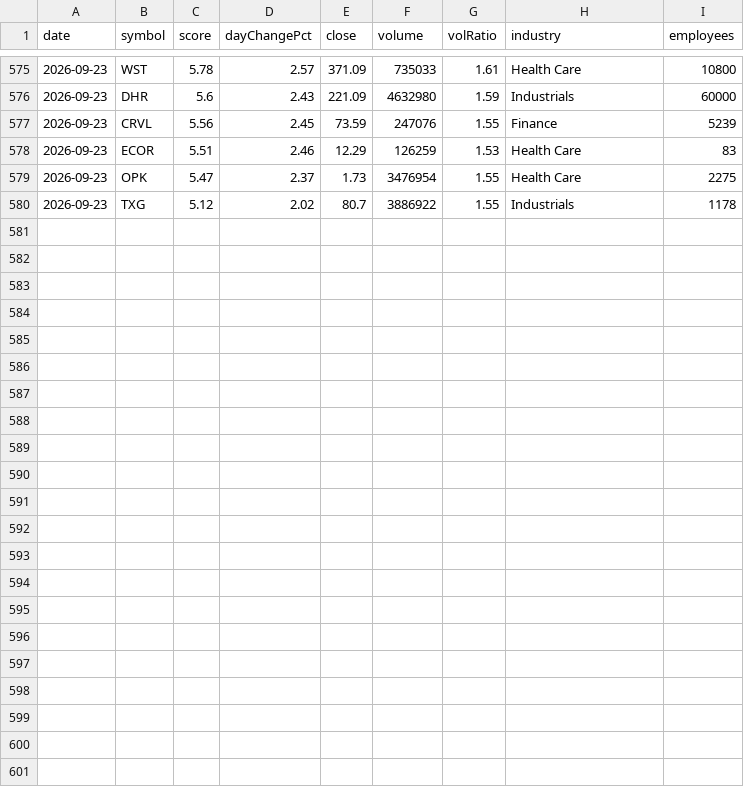
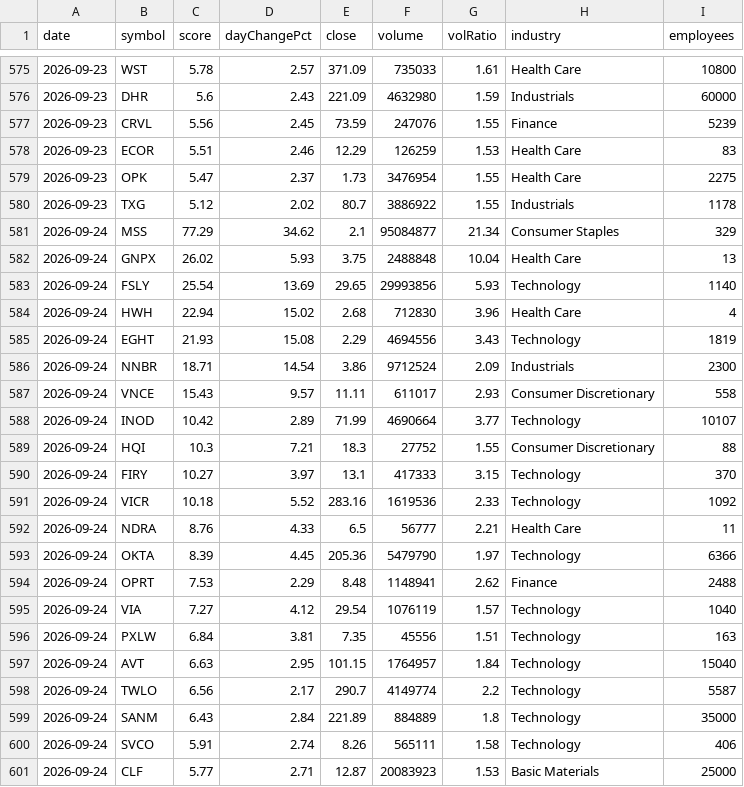
Before and after one commit to ozkanpakdil/top-us-stock-tickers, a CSV file: docs/data/screener/hits_log.csv, drawn as a sheet; only a part is shown, gaps mark what is left out.

```diff
--- a/docs/data/screener/hits_log.csv
+++ b/docs/data/screener/hits_log.csv
@@ -580 +580,22 @@ date,symbol,score,dayChangePct,close,volume,volRatio,industry,employees
 2026-09-23,TXG,5.12,2.02,80.7,3886922,1.55,Industrials,1178
+2026-09-24,MSS,77.29,34.62,2.1,95084877,21.34,Consumer Staples,329
+2026-09-24,GNPX,26.02,5.93,3.75,2488848,10.04,Health Care,13
+2026-09-24,FSLY,25.54,13.69,29.65,29993856,5.93,Technology,1140
+2026-09-24,HWH,22.94,15.02,2.68,712830,3.96,Health Care,4
+2026-09-24,EGHT,21.93,15.08,2.29,4694556,3.43,Technology,1819
+2026-09-24,NNBR,18.71,14.54,3.86,9712524,2.09,Industrials,2300
+2026-09-24,VNCE,15.43,9.57,11.11,611017,2.93,Consumer Discretionary,558
+2026-09-24,INOD,10.42,2.89,71.99,4690664,3.77,Technology,10107
+2026-09-24,HQI,10.3,7.21,18.3,27752,1.55,Consumer Discretionary,88
+2026-09-24,FIRY,10.27,3.97,13.1,417333,3.15,Technology,370
+2026-09-24,VICR,10.18,5.52,283.16,1619536,2.33,Technology,1092
+2026-09-24,NDRA,8.76,4.33,6.5,56777,2.21,Health Care,11
+2026-09-24,OKTA,8.39,4.45,205.36,5479790,1.97,Technology,6366
+2026-09-24,OPRT,7.53,2.29,8.48,1148941,2.62,Finance,2488
+2026-09-24,VIA,7.27,4.12,29.54,1076119,1.57,Technology,1040
+2026-09-24,PXLW,6.84,3.81,7.35,45556,1.51,Technology,163
+2026-09-24,AVT,6.63,2.95,101.15,1764957,1.84,Technology,15040
+2026-09-24,TWLO,6.56,2.17,290.7,4149774,2.2,Technology,5587
+2026-09-24,SANM,6.43,2.84,221.89,884889,1.8,Technology,35000
+2026-09-24,SVCO,5.91,2.74,8.26,565111,1.58,Technology,406
+2026-09-24,CLF,5.77,2.71,12.87,20083923,1.53,Basic Materials,25000
```
Also changed, not shown: by_industry/finance.csv, by_industry/industrials.csv, 25 other files.
